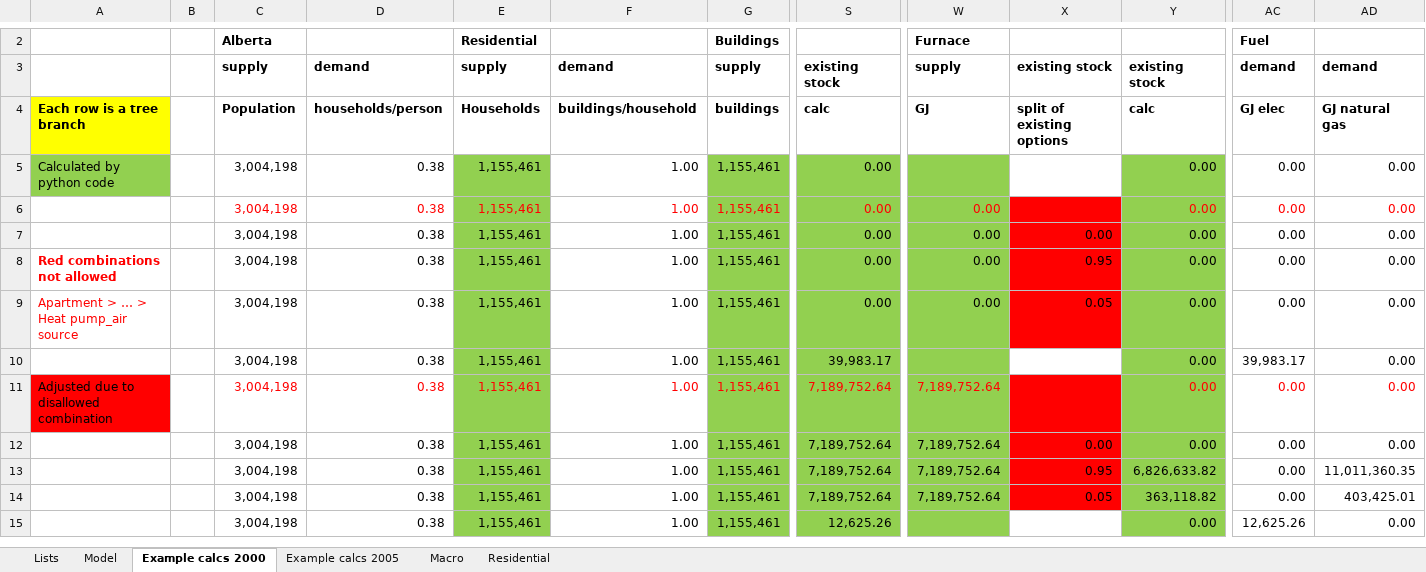
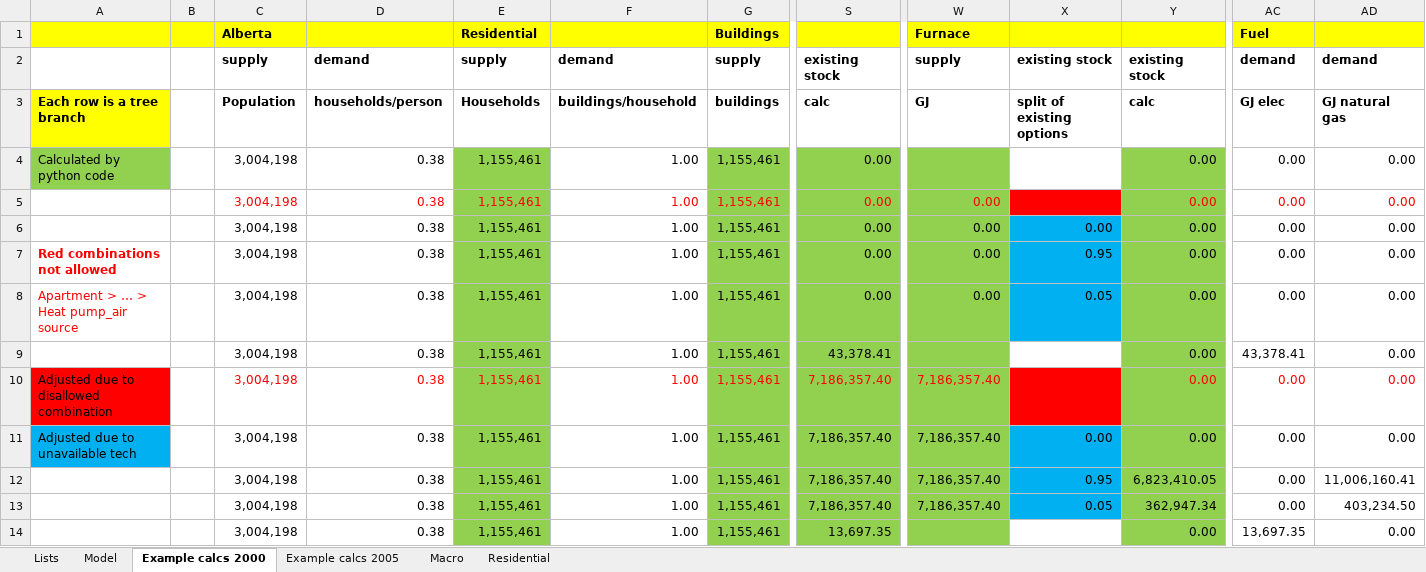
Before and after one commit to EMRG-SFU/cims, an Excel workbook: pyCIMS_model_description.xlsm, sheet Example calcs 2000, drawn as a sheet; only a part is shown, gaps mark what is left out; values as stored, in another font and other column widths than the file's, no borders; addresses are those after the commit; the diff covers the shown part only; the diff names each change by its address in the sheet, - before the commit and + after, or states it on an @@ line.

Commit message:
Updated examples and model description
Former-commit-id: cc10b20a715d2a3f676d56f1f46b591e0b22aa6f

```diff
--- a/pyCIMS_model_description.xlsm (sheet Example calcs 2000)
+++ b/pyCIMS_model_description.xlsm (sheet Example calcs 2000)
-A1:AD1 fill: none
+A1:AD1 fill: #FFFF00
-X6:X8 fill: #FF0000
+X6:X8 fill: #00B0F0
-S9: 39,983.17
+S9: 43,378.41
-AC9: 39,983.17
+AC9: 43,378.41
-S10:S13: 7,189,752.64
+S10:S13: 7,186,357.40
-W10:W13: 7,189,752.64
+W10:W13: 7,186,357.40
-A11: (empty)
+A11: Adjusted due to unavailable tech
-A11 fill: none
+A11 fill: #00B0F0
-X11:X13 fill: #FF0000
+X11:X13 fill: #00B0F0
-Y12: 6,826,633.82
+Y12: 6,823,410.05
-AD12: 11,011,360.35
+AD12: 11,006,160.41
-Y13: 363,118.82
+Y13: 362,947.34
-AD13: 403,425.01
+AD13: 403,234.50
-S14: 12,625.26
+S14: 13,697.35
-AC14: 12,625.26
+AC14: 13,697.35
```
Also changed, not shown: 1 removed row, 108 edited cells and cell formats elsewhere in this sheet, sheet Model, sheet Example calcs 2005, sheet Lists, formulas that keep their value, hidden cells.
